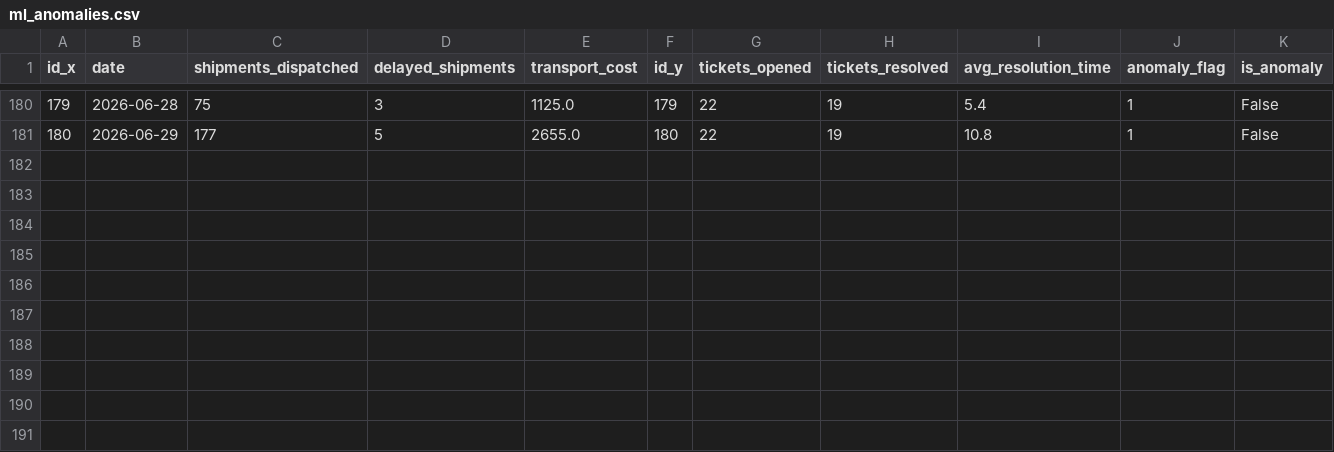
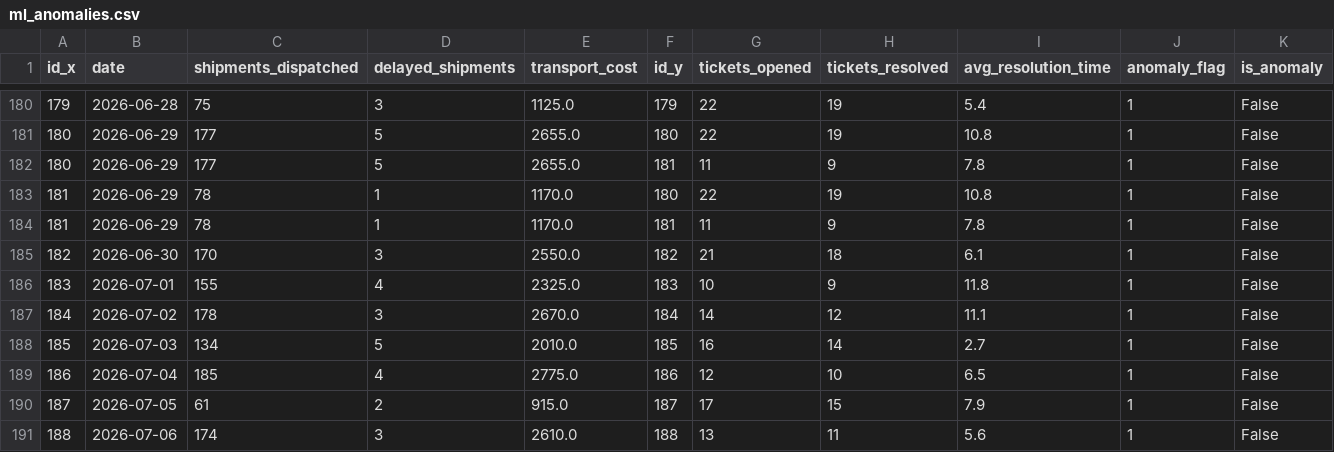
Before and after one commit to agkkk/MLOps, a CSV file: src/data/ml_anomalies.csv, drawn as a sheet; only a part is shown, gaps mark what is left out.

```diff
--- a/src/data/ml_anomalies.csv
+++ b/src/data/ml_anomalies.csv
@@ -181 +181,11 @@ id_x,date,shipments_dispatched,delayed_shipments,transport_cost,id_y,tickets_ope
 180,2026-06-29,177,5,2655.0,180,22,19,10.8,1,False
+180,2026-06-29,177,5,2655.0,181,11,9,7.8,1,False
+181,2026-06-29,78,1,1170.0,180,22,19,10.8,1,False
+181,2026-06-29,78,1,1170.0,181,11,9,7.8,1,False
+182,2026-06-30,170,3,2550.0,182,21,18,6.1,1,False
+183,2026-07-01,155,4,2325.0,183,10,9,11.8,1,False
+184,2026-07-02,178,3,2670.0,184,14,12,11.1,1,False
+185,2026-07-03,134,5,2010.0,185,16,14,2.7,1,False
+186,2026-07-04,185,4,2775.0,186,12,10,6.5,1,False
+187,2026-07-05,61,2,915.0,187,17,15,7.9,1,False
+188,2026-07-06,174,3,2610.0,188,13,11,5.6,1,False
```
Also changed, not shown: src/data/ml_clusters.csv, src/data/ml_forecast.csv, 12 other files.
